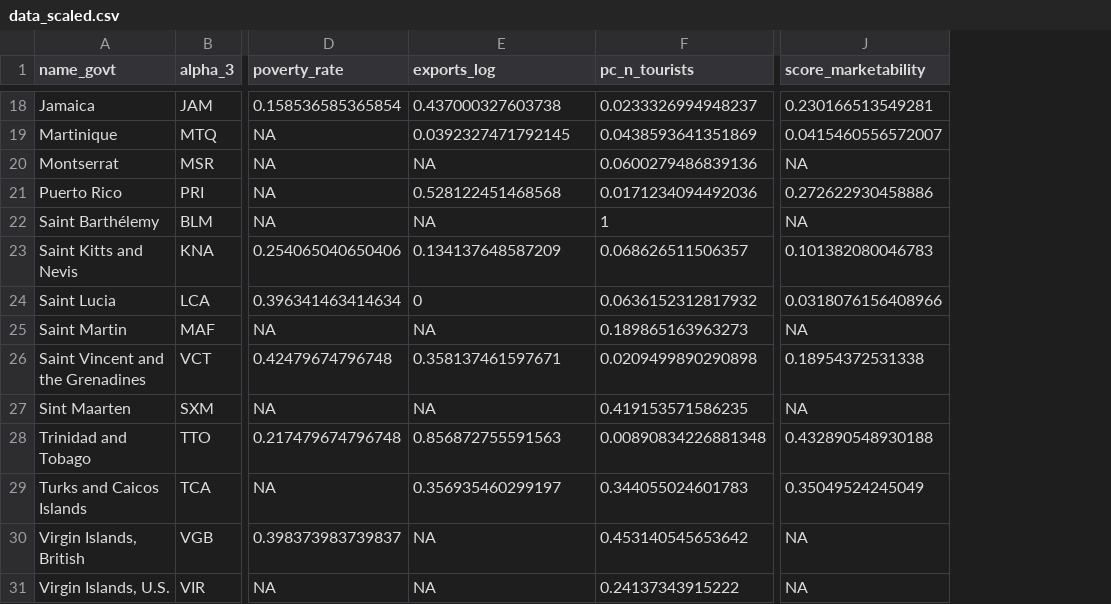
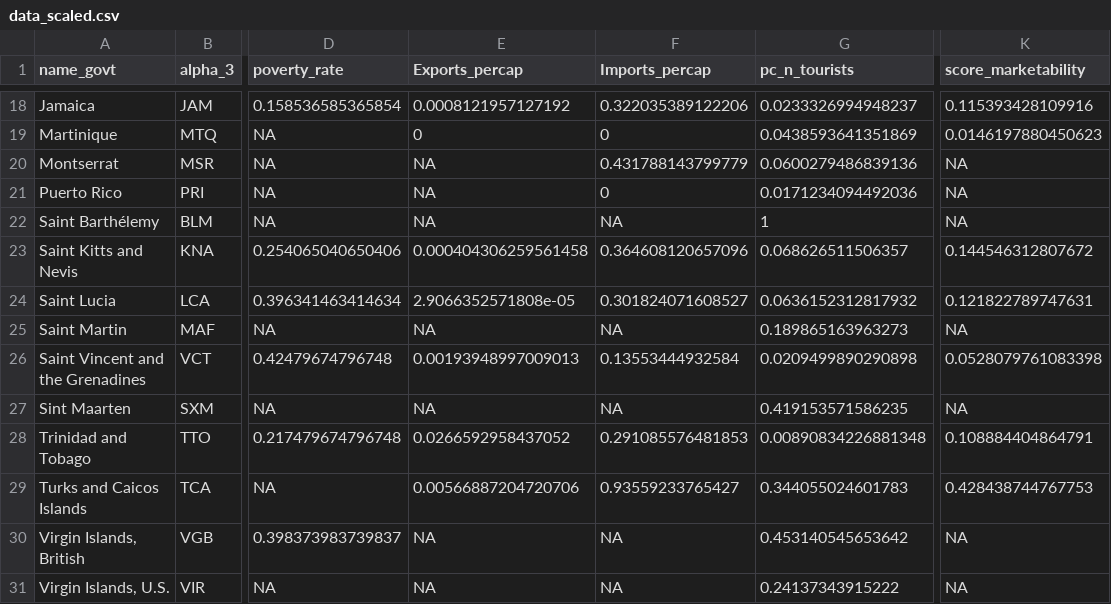
Before and after one commit to jcvdav/kuni_fads, a CSV file: data/data_scaled.csv, drawn as a sheet; only a part is shown, gaps mark what is left out; addresses are those after the commit; the diff covers the shown part only; the diff names each change by its address in the sheet, - before the commit and + after, or states it on an @@ line.

```diff
--- a/data/data_scaled.csv
+++ b/data/data_scaled.csv
+column F (Imports_percap), rows 18-31: 0.322035389122206 | 0 | 0.431788143799779 | 0 | NA | 0.364608120657096 | 0.301824071608527 | NA | 0.13553444932584 | NA | 0.291085576481853 | 0.93559233765427 | NA | NA
-E1: exports_log
+E1: Exports_percap
-E18 (Exports_percap): 0.437000327603738
+E18 (Exports_percap): 0.0008121957127192
-K18 (score_marketability): 0.230166513549281
+K18 (score_marketability): 0.115393428109916
-E19 (Exports_percap): 0.0392327471792145
+E19 (Exports_percap): 0
-K19 (score_marketability): 0.0415460556572007
+K19 (score_marketability): 0.0146197880450623
-E21 (Exports_percap): 0.528122451468568
+E21 (Exports_percap): NA
-K21 (score_marketability): 0.272622930458886
+K21 (score_marketability): NA
-E23 (Exports_percap): 0.134137648587209
+E23 (Exports_percap): 0.000404306259561458
-K23 (score_marketability): 0.101382080046783
+K23 (score_marketability): 0.144546312807672
-E24 (Exports_percap): 0
+E24 (Exports_percap): 2.9066352571808e-05
-K24 (score_marketability): 0.0318076156408966
+K24 (score_marketability): 0.121822789747631
-E26 (Exports_percap): 0.358137461597671
+E26 (Exports_percap): 0.00193948997009013
-K26 (score_marketability): 0.18954372531338
+K26 (score_marketability): 0.0528079761083398
-E28 (Exports_percap): 0.856872755591563
+E28 (Exports_percap): 0.0266592958437052
-K28 (score_marketability): 0.432890548930188
+K28 (score_marketability): 0.108884404864791
-E29 (Exports_percap): 0.356935460299197
+E29 (Exports_percap): 0.00566887204720706
-K29 (score_marketability): 0.35049524245049
+K29 (score_marketability): 0.428438744767753
```
Also changed, not shown: 31 edited cells elsewhere in this file, data/social_data.csv, 5 other files.
